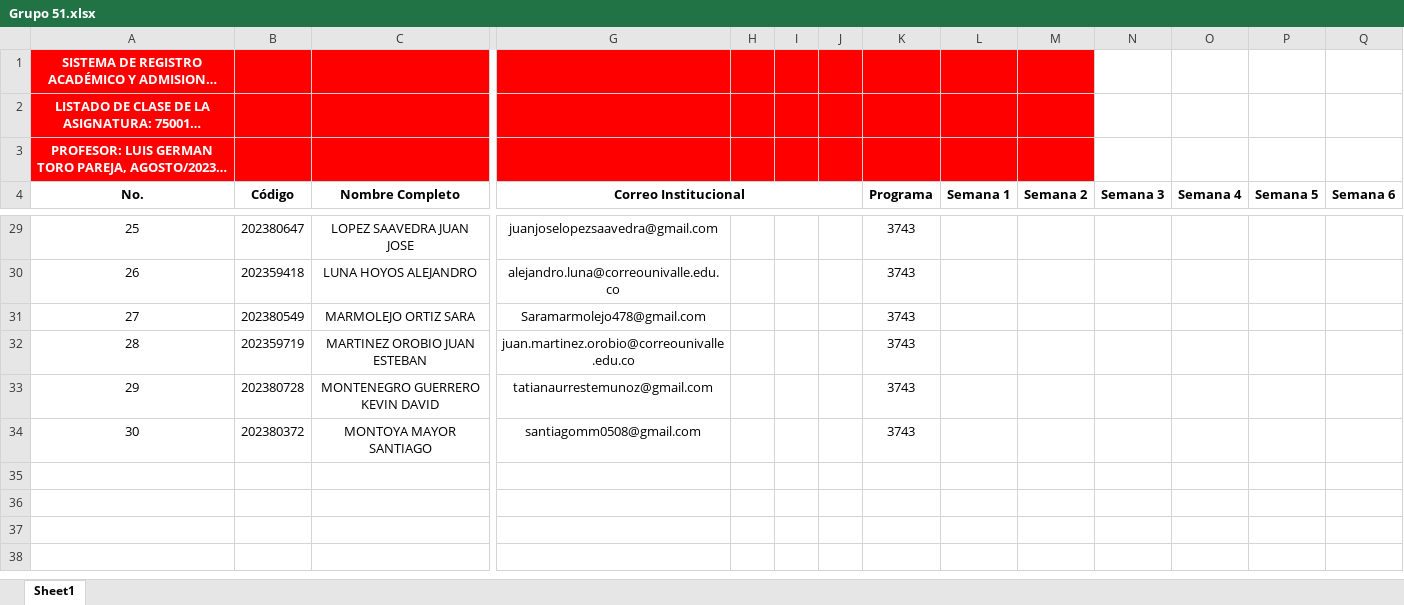
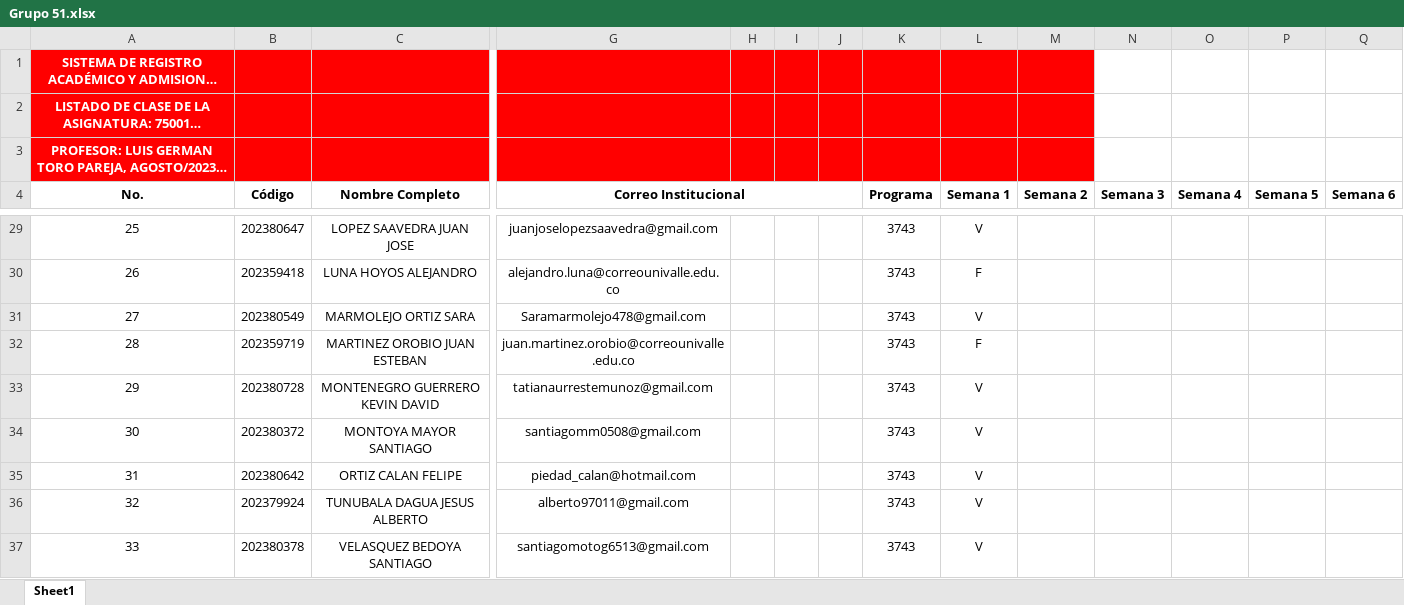
Before and after one commit to AlejandroSierraUV26/Programacion_Imperactiva_Monitorias, an Excel workbook: Codigos_2023-2/Asistencia/Grupo 51.xlsx, sheet Sheet1, drawn as a sheet; only a part is shown, gaps mark what is left out; long unchanged cells end in …; values as stored, in another font and other column widths than the file's, no borders; rows hold the shown columns only; the diff covers the shown part only; the diff names each change by its address in the sheet, - before the commit and + after, or states it on an @@ line.

```diff
--- a/Codigos_2023-2/Asistencia/Grupo 51.xlsx (sheet Sheet1)
+++ b/Codigos_2023-2/Asistencia/Grupo 51.xlsx (sheet Sheet1)
-L29 (Semana 1): (empty)
+L29 (Semana 1): V
-L30 (Semana 1): (empty)
+L30 (Semana 1): F
-L31 (Semana 1): (empty)
+L31 (Semana 1): V
-L32 (Semana 1): (empty)
+L32 (Semana 1): F
-L33:L34 (Semana 1): (empty)
+L33:L34 (Semana 1): V
+row 35: 31 | 202380642 | ORTIZ CALAN FELIPE | piedad_calan@hotmail.com |  |  |  | 3743 | V
+row 36: 32 | 202379924 | TUNUBALA DAGUA JESUS ALBERTO | alberto97011@gmail.com |  |  |  | 3743 | V
+row 37: 33 | 202380378 | VELASQUEZ BEDOYA SANTIAGO | santiagomotog6513@gmail.com |  |  |  | 3743 | V
```
Also changed, not shown: 24 edited cells elsewhere in this sheet, Codigos_2023-2/Asistencia/Grupo 52.xlsx, 1 other file.
